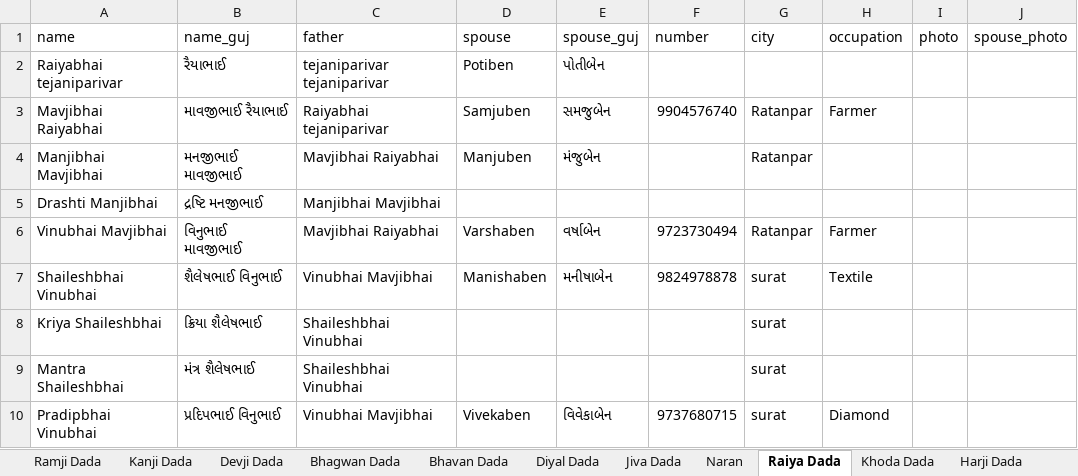
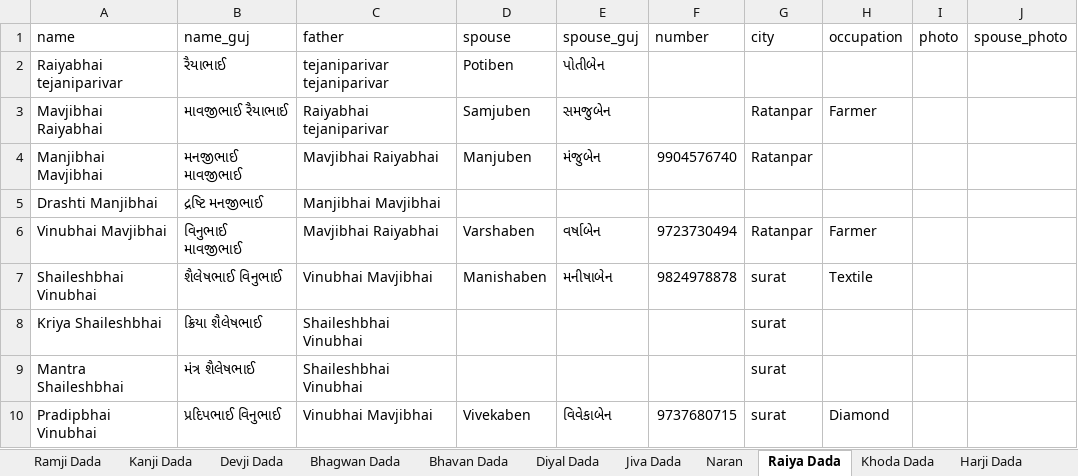
Before and after one commit to JigneshTejani/TejaniFamilyTree, an Excel workbook: json-converter/tree.xlsx, sheet Raiya Dada, drawn as a sheet; only a part is shown; values as stored, in another font and other column widths than the file's, no borders; the diff names each change by its address in the sheet, - before the commit and + after, or states it on an @@ line.

```diff
--- a/json-converter/tree.xlsx (sheet Raiya Dada)
+++ b/json-converter/tree.xlsx (sheet Raiya Dada)
-F3 (number): 9904576740
+F3 (number): (empty)
-F4 (number): (empty)
+F4 (number): 9904576740
```
Also changed, not shown: sheet Khoda Dada, sheet Jiva Dada, sheet Harji Dada, 5 other files.
